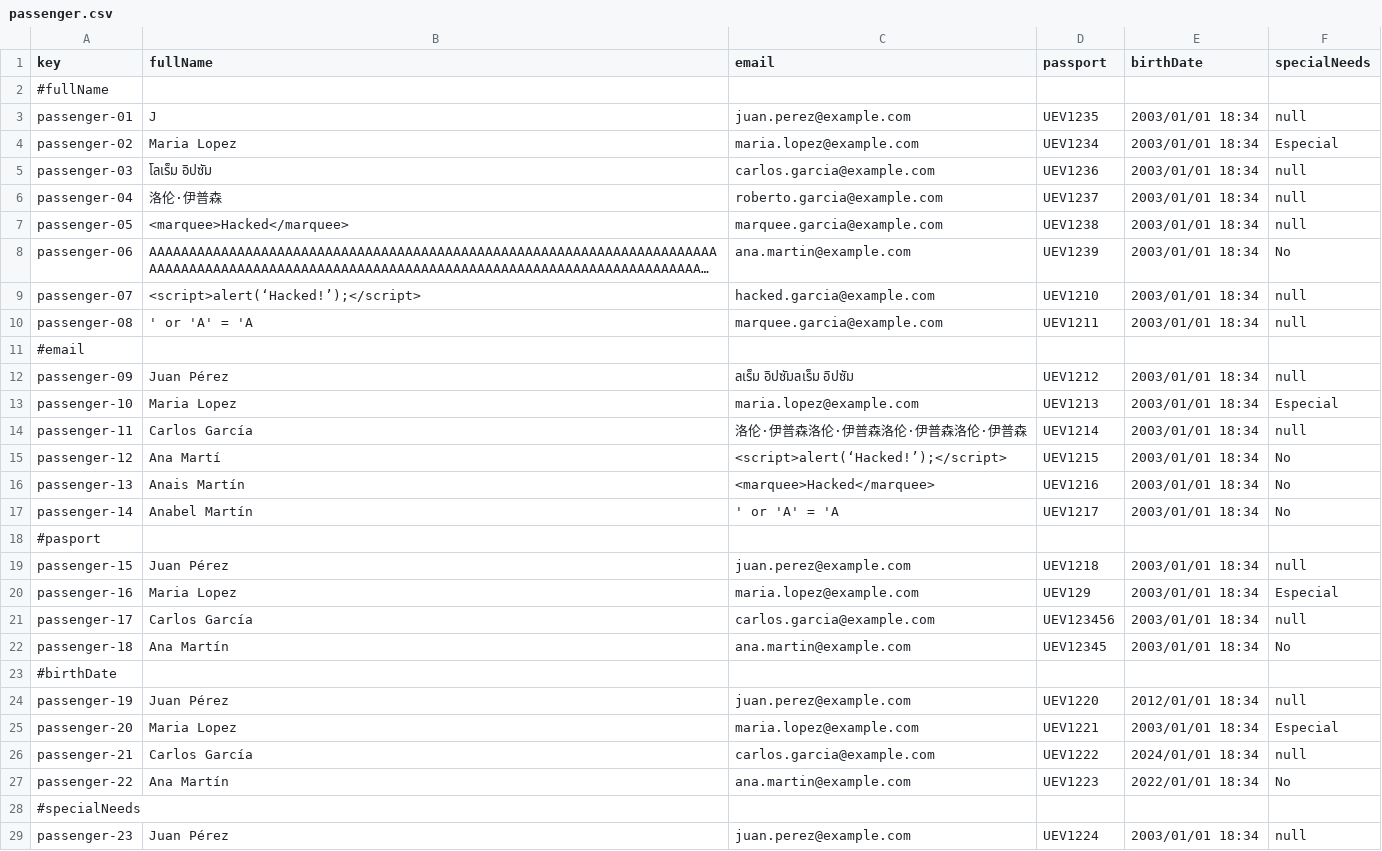
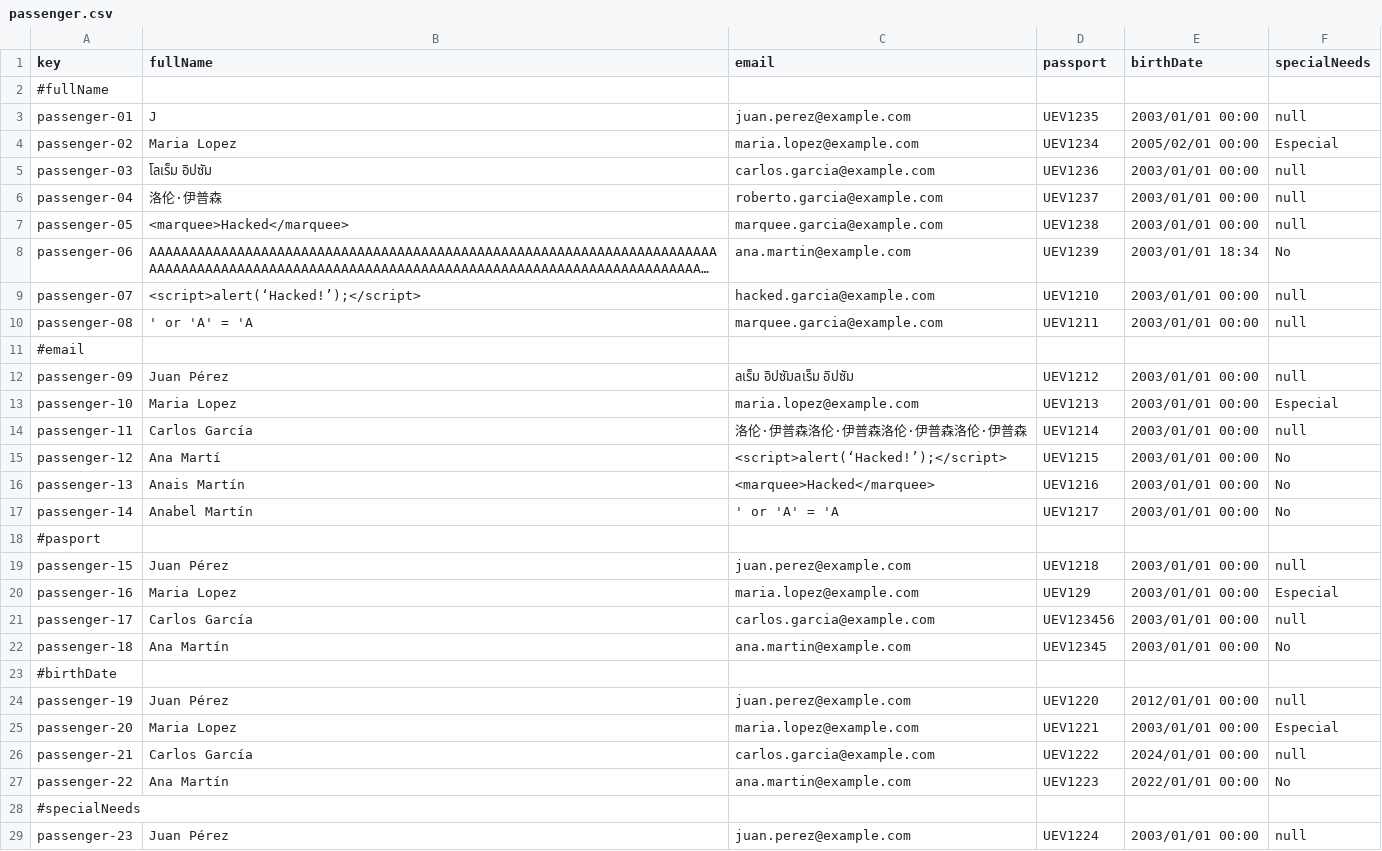
Before and after one commit to DP2-2024-2025-C1-009/Acme-ANS-D05, a CSV file: src/main/resources/WEB-INF/data/sample/passenger.csv, drawn as a sheet; only a part is shown; long unchanged cells end in …; the diff covers the shown part only; the diff names each change by its address in the sheet, - before the commit and + after, or states it on an @@ line.

```diff
--- a/src/main/resources/WEB-INF/data/sample/passenger.csv
+++ b/src/main/resources/WEB-INF/data/sample/passenger.csv
-E3 (birthDate): 2003/01/01 18:34
+E3 (birthDate): 2003/01/01 00:00
-E4 (birthDate): 2003/01/01 18:34
+E4 (birthDate): 2005/02/01 00:00
-E5:E7 (birthDate): 2003/01/01 18:34
+E5:E7 (birthDate): 2003/01/01 00:00
-E9:E10 (birthDate): 2003/01/01 18:34
+E9:E10 (birthDate): 2003/01/01 00:00
-E12:E17 (birthDate): 2003/01/01 18:34
+E12:E17 (birthDate): 2003/01/01 00:00
-E19:E22 (birthDate): 2003/01/01 18:34
+E19:E22 (birthDate): 2003/01/01 00:00
-E24 (birthDate): 2012/01/01 18:34
+E24 (birthDate): 2012/01/01 00:00
-E25 (birthDate): 2003/01/01 18:34
+E25 (birthDate): 2003/01/01 00:00
-E26 (birthDate): 2024/01/01 18:34
+E26 (birthDate): 2024/01/01 00:00
-E27 (birthDate): 2022/01/01 18:34
+E27 (birthDate): 2022/01/01 00:00
-E29 (birthDate): 2003/01/01 18:34
+E29 (birthDate): 2003/01/01 00:00
```
Also changed, not shown: 4 edited cells elsewhere in this file, 17 other files.
